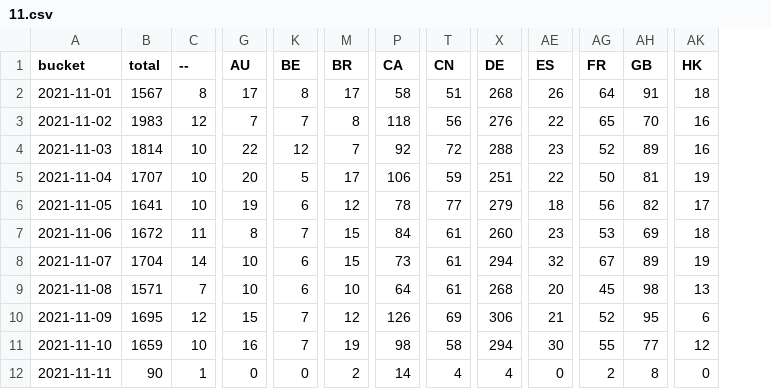
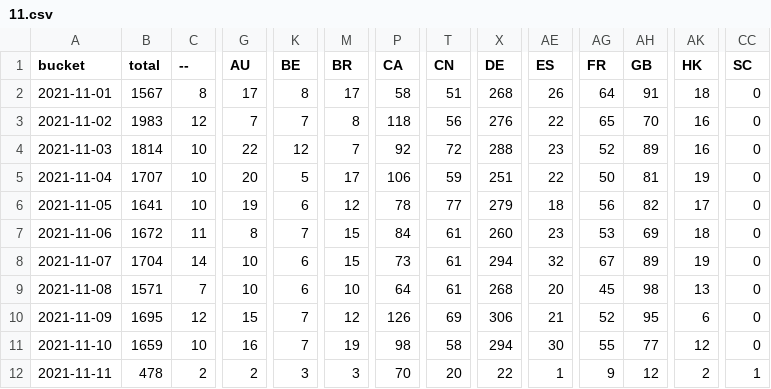
Before and after one commit to dtinth/jamulus-usage-stats, a CSV file: daily/2021/11.csv, drawn as a sheet; only a part is shown, gaps mark what is left out; the diff covers the shown part only; the diff names each change by its address in the sheet, - before the commit and + after, or states it on an @@ line.

```diff
--- a/daily/2021/11.csv
+++ b/daily/2021/11.csv
+column CC (SC), rows 2-12: 0 | 0 | 0 | 0 | 0 | 0 | 0 | 0 | 0 | 0 | 1
-B12 (total): 90
+B12 (total): 478
-C12 (--): 1
+C12 (--): 2
-G12 (AU): 0
+G12 (AU): 2
-K12 (BE): 0
+K12 (BE): 3
-M12 (BR): 2
+M12 (BR): 3
-P12 (CA): 14
+P12 (CA): 70
-T12 (CN): 4
+T12 (CN): 20
-X12 (DE): 4
+X12 (DE): 22
-AE12 (ES): 0
+AE12 (ES): 1
-AG12 (FR): 2
+AG12 (FR): 9
-AH12 (GB): 8
+AH12 (GB): 12
-AK12 (HK): 0
+AK12 (HK): 2
```
Also changed, not shown: 21 edited cells elsewhere in this file, hourly/2021/11-07.csv.
